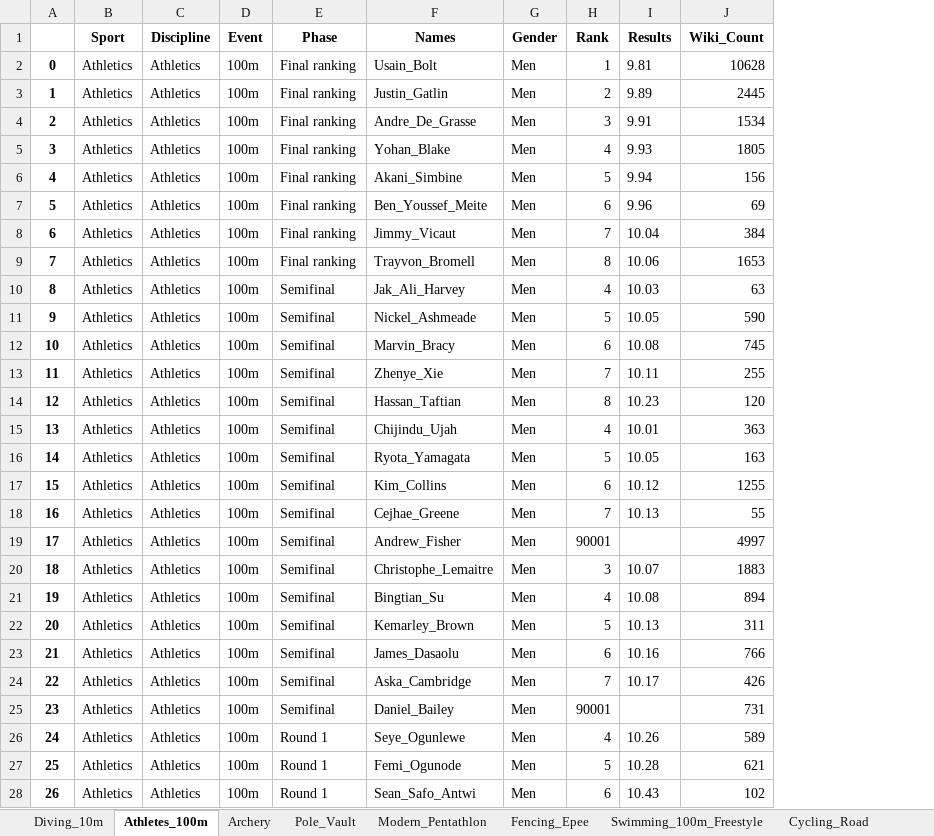
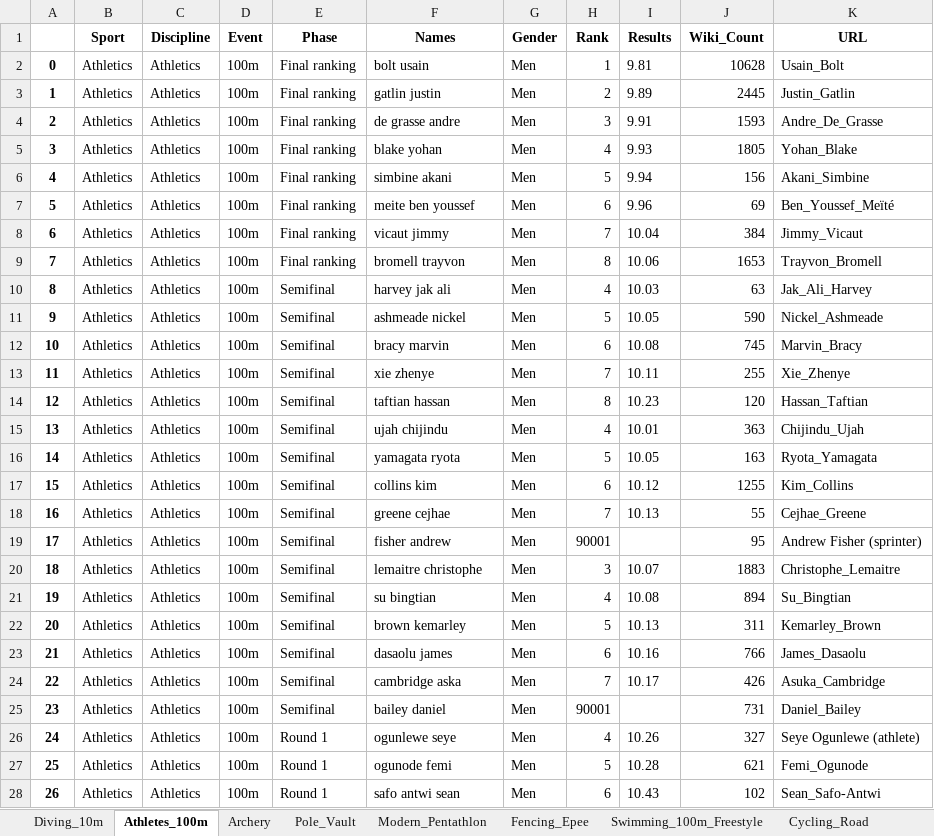
Before and after one commit to Tumbraegel/data-science-project, an Excel workbook: Get_Wiki_Count/results_with_wiki_count.xlsx, sheet Athletes_100m, drawn as a sheet; only a part is shown; values as stored, in another font and other column widths than the file's, no borders; the diff covers the shown part only; the diff names each change by its address in the sheet, - before the commit and + after, or states it on an @@ line.

Commit message:
Completed method to get wiki counts

```diff
--- a/Get_Wiki_Count/results_with_wiki_count.xlsx (sheet Athletes_100m)
+++ b/Get_Wiki_Count/results_with_wiki_count.xlsx (sheet Athletes_100m)
+column K (URL), rows 2-28: Usain_Bolt | Justin_Gatlin | Andre_De_Grasse | Yohan_Blake | Akani_Simbine | Ben_Youssef_Meïté | Jimmy_Vicaut | Trayvon_Bromell | Jak_Ali_Harvey | Nickel_Ashmeade | Marvin_Bracy | Xie_Zhenye | Hassan_Taftian | Chijindu_Ujah | Ryota_Yamagata | Kim_Collins | Cejhae_Greene | Andrew Fisher (sprinter) | Christophe_Lemaitre | Su_Bingtian | Kemarley_Brown | James_Dasaolu | Asuka_Cambridge | Daniel_Bailey | Seye Ogunlewe (athlete) | Femi_Ogunode | Sean_Safo-Antwi
-F2 (Names): Usain_Bolt
+F2 (Names): bolt usain
-F3 (Names): Justin_Gatlin
+F3 (Names): gatlin justin
-F4 (Names): Andre_De_Grasse
+F4 (Names): de grasse andre
-J4 (Wiki_Count): 1534
+J4 (Wiki_Count): 1593
-F5 (Names): Yohan_Blake
+F5 (Names): blake yohan
-F6 (Names): Akani_Simbine
+F6 (Names): simbine akani
-F7 (Names): Ben_Youssef_Meite
+F7 (Names): meite ben youssef
-F8 (Names): Jimmy_Vicaut
+F8 (Names): vicaut jimmy
-F9 (Names): Trayvon_Bromell
+F9 (Names): bromell trayvon
-F10 (Names): Jak_Ali_Harvey
+F10 (Names): harvey jak ali
-F11 (Names): Nickel_Ashmeade
+F11 (Names): ashmeade nickel
-F12 (Names): Marvin_Bracy
+F12 (Names): bracy marvin
-F13 (Names): Zhenye_Xie
+F13 (Names): xie zhenye
-F14 (Names): Hassan_Taftian
+F14 (Names): taftian hassan
-F15 (Names): Chijindu_Ujah
+F15 (Names): ujah chijindu
-F16 (Names): Ryota_Yamagata
+F16 (Names): yamagata ryota
-F17 (Names): Kim_Collins
+F17 (Names): collins kim
-F18 (Names): Cejhae_Greene
+F18 (Names): greene cejhae
-F19 (Names): Andrew_Fisher
+F19 (Names): fisher andrew
-J19 (Wiki_Count): 4997
+J19 (Wiki_Count): 95
-F20 (Names): Christophe_Lemaitre
+F20 (Names): lemaitre christophe
-F21 (Names): Bingtian_Su
+F21 (Names): su bingtian
-F22 (Names): Kemarley_Brown
+F22 (Names): brown kemarley
-F23 (Names): James_Dasaolu
+F23 (Names): dasaolu james
-F24 (Names): Aska_Cambridge
+F24 (Names): cambridge aska
-F25 (Names): Daniel_Bailey
+F25 (Names): bailey daniel
-F26 (Names): Seye_Ogunlewe
+F26 (Names): ogunlewe seye
-J26 (Wiki_Count): 589
+J26 (Wiki_Count): 327
-F27 (Names): Femi_Ogunode
+F27 (Names): ogunode femi
-F28 (Names): Sean_Safo_Antwi
+F28 (Names): safo antwi sean
```
Also changed, not shown: 138 edited cells elsewhere in this sheet, sheet Cycling_Road, sheet Archery, sheet Swimming_100m_Freestyle, sheet Fencing_Epee, sheet Modern_Pentathlon, sheet Pole_Vault, 1 more sheet, 2 other files.
